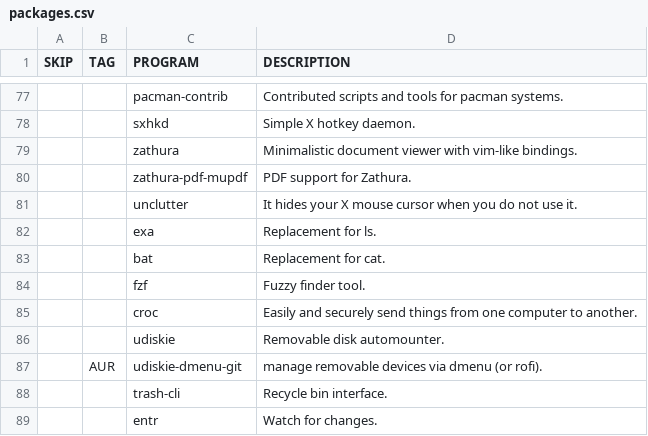
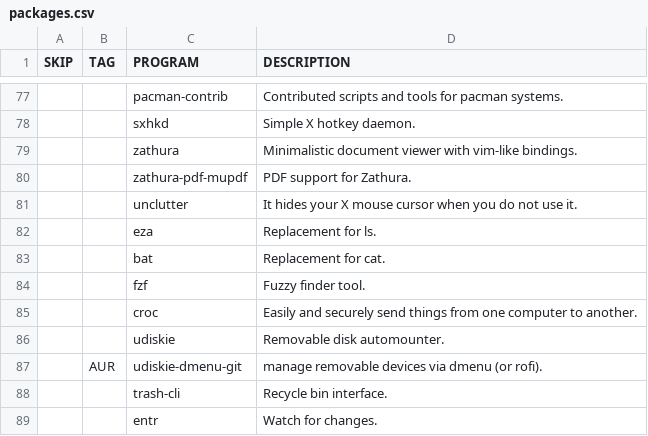
Before and after one commit to WIttyJudge/dotfiles, a CSV file: packages.csv, drawn as a sheet; only a part is shown, gaps mark what is left out; the diff names each change by its address in the sheet, - before the commit and + after, or states it on an @@ line.

Commit message:
Replace exa with eza since it's deprecated

```diff
--- a/packages.csv
+++ b/packages.csv
-C82 (PROGRAM): exa
+C82 (PROGRAM): eza
```
